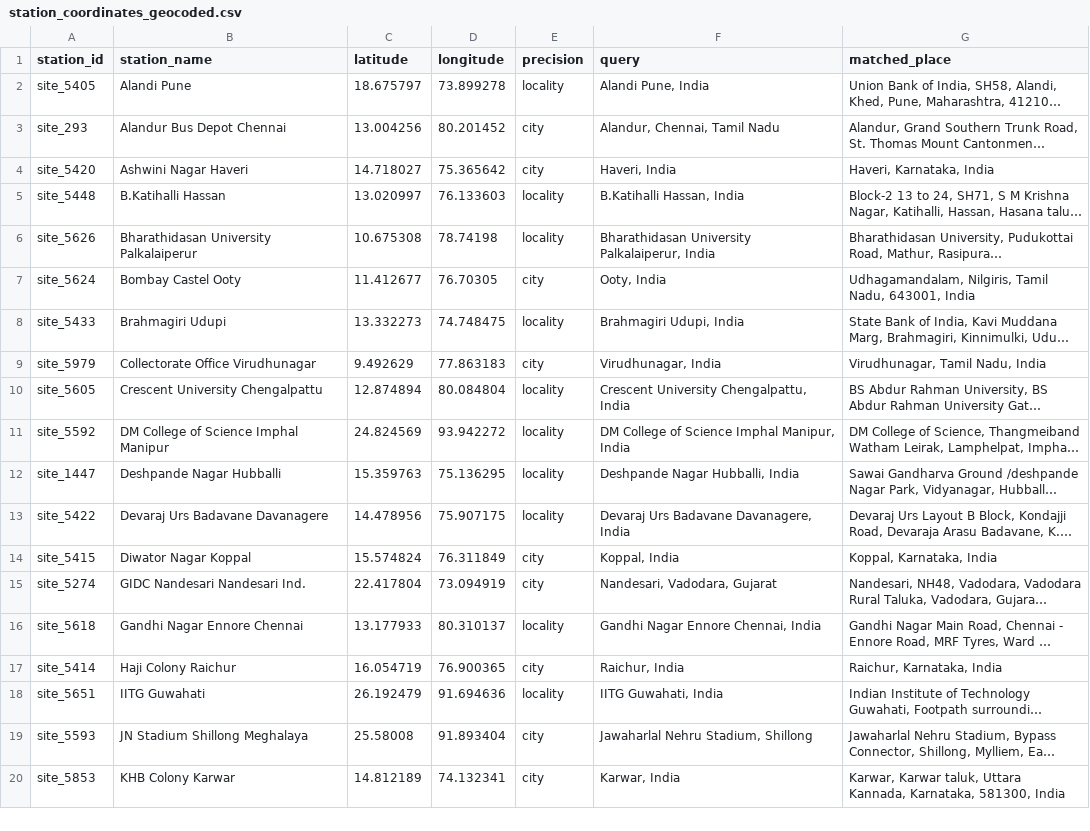
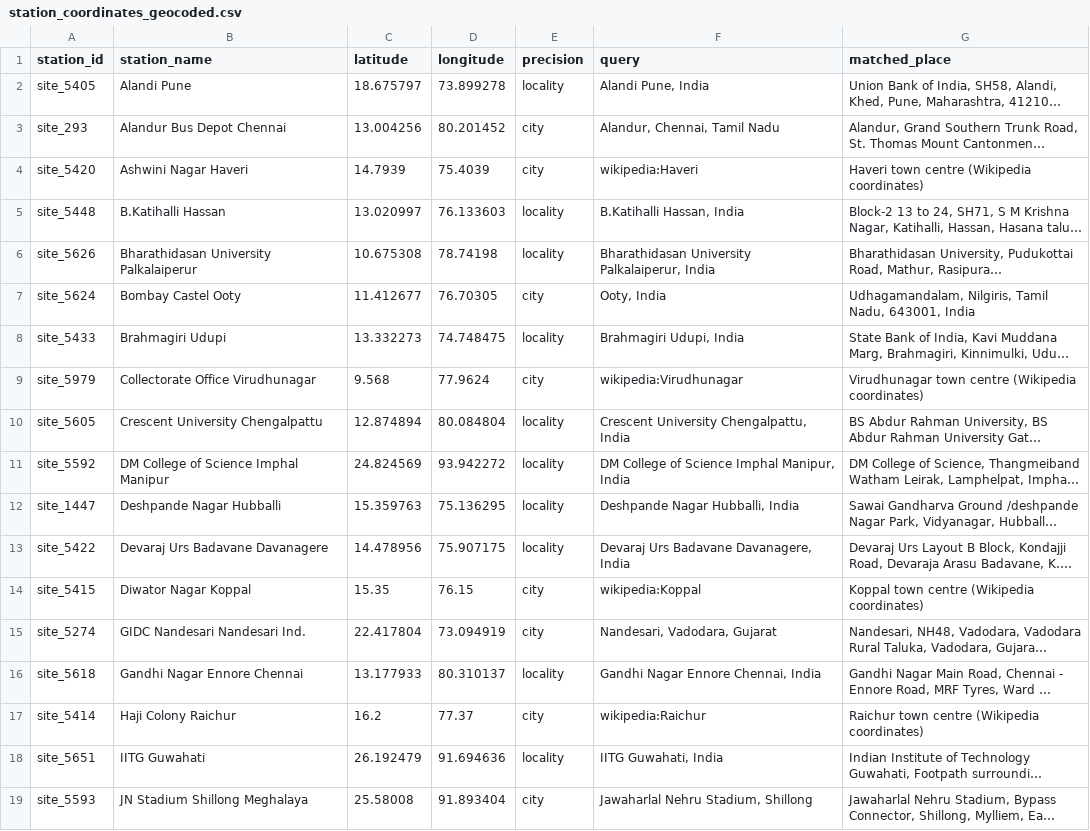
Before and after one commit to IshanJ9/BDSMA_MicroProject, a CSV file: reference/station_coordinates_geocoded.csv, drawn as a sheet; only a part is shown; the shorter side is filled out with more unchanged rows; long unchanged cells end in …; the diff covers the shown part only; the diff names each change by its address in the sheet, - before the commit and + after, or states it on an @@ line.

Commit message:
Fixed coordinates

```diff
--- a/reference/station_coordinates_geocoded.csv
+++ b/reference/station_coordinates_geocoded.csv
-C4 (latitude): 14.718027
+C4 (latitude): 14.7939
-D4 (longitude): 75.365642
+D4 (longitude): 75.4039
-F4 (query): Haveri, India
+F4 (query): wikipedia:Haveri
-G4 (matched_place): Haveri, Karnataka, India
+G4 (matched_place): Haveri town centre (Wikipedia coordinates)
-C9 (latitude): 9.492629
+C9 (latitude): 9.568
-D9 (longitude): 77.863183
+D9 (longitude): 77.9624
-F9 (query): Virudhunagar, India
+F9 (query): wikipedia:Virudhunagar
-G9 (matched_place): Virudhunagar, Tamil Nadu, India
+G9 (matched_place): Virudhunagar town centre (Wikipedia coordinates)
-C14 (latitude): 15.574824
+C14 (latitude): 15.35
-D14 (longitude): 76.311849
+D14 (longitude): 76.15
-F14 (query): Koppal, India
+F14 (query): wikipedia:Koppal
-G14 (matched_place): Koppal, Karnataka, India
+G14 (matched_place): Koppal town centre (Wikipedia coordinates)
-C17 (latitude): 16.054719
+C17 (latitude): 16.2
-D17 (longitude): 76.900365
+D17 (longitude): 77.37
-F17 (query): Raichur, India
+F17 (query): wikipedia:Raichur
-G17 (matched_place): Raichur, Karnataka, India
+G17 (matched_place): Raichur town centre (Wikipedia coordinates)
```
Also changed, not shown: 36 edited cells elsewhere in this file, 3 other files.
